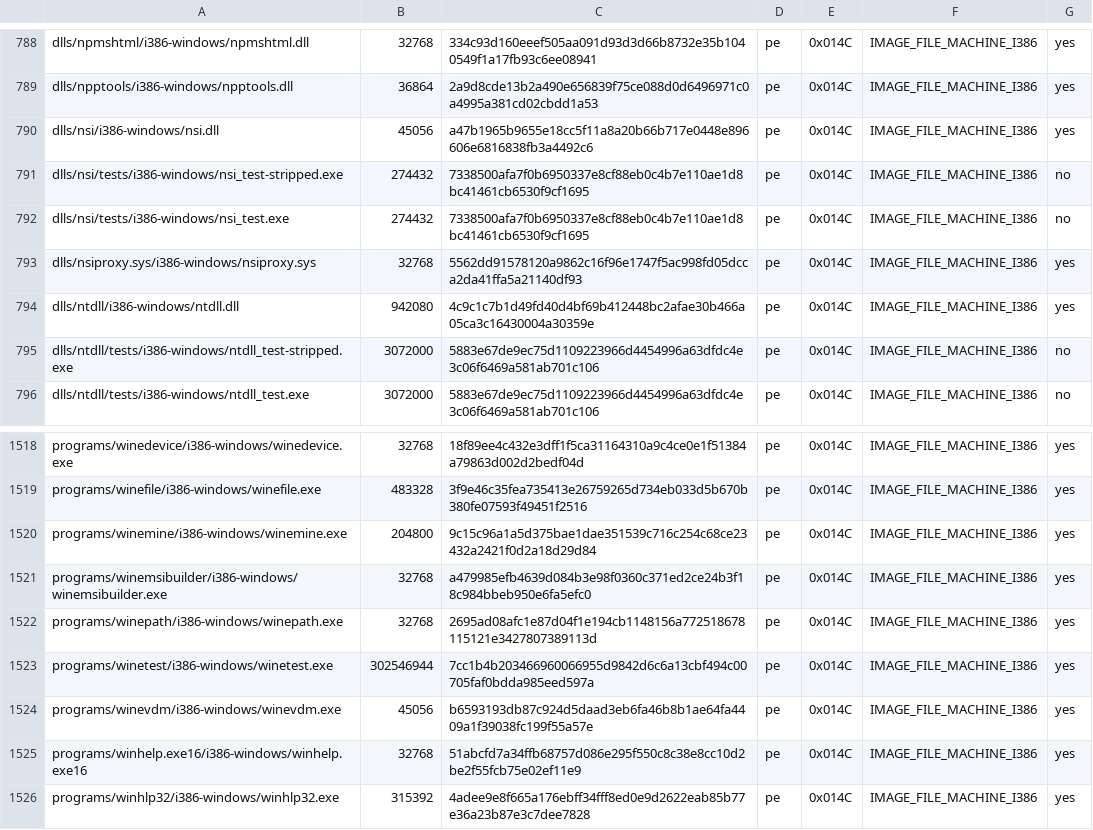
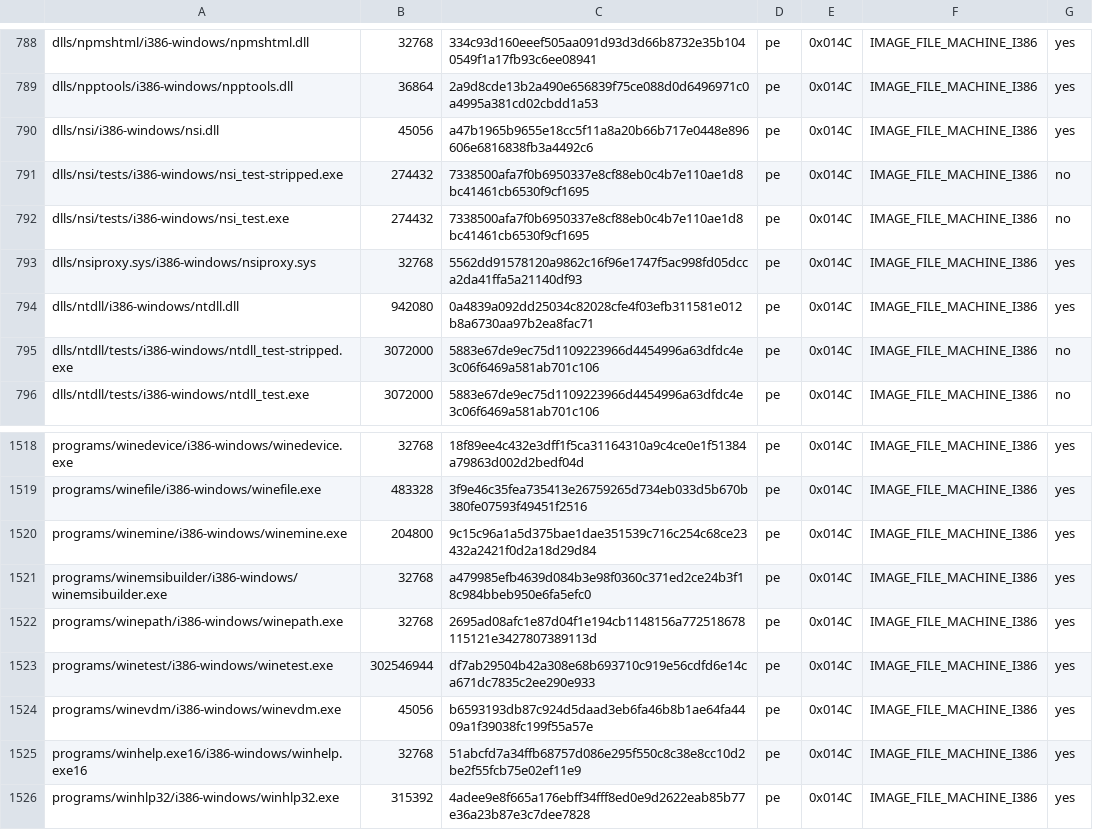
Before and after one commit to playportdev/playport, a TSV file: build/generated/wine-pe-i386-windows.tsv, drawn as a sheet; only a part is shown, gaps mark what is left out.

```diff
--- a/build/generated/wine-pe-i386-windows.tsv
+++ b/build/generated/wine-pe-i386-windows.tsv
@@ -793,3 +793,3 @@ dlls/nsi/tests/i386-windows/nsi_test.exe	274432	7338500afa7f0b6950337e8cf88eb0c4
 dlls/nsiproxy.sys/i386-windows/nsiproxy.sys	32768	5562dd91578120a9862c16f96e1747f5ac998fd05dcca2da41ffa5a21140df93	pe	0x014C	IMAGE_FILE_MACHINE_I386	yes
-dlls/ntdll/i386-windows/ntdll.dll	942080	4c9c1c7b1d49fd40d4bf69b412448bc2afae30b466a05ca3c16430004a30359e	pe	0x014C	IMAGE_FILE_MACHINE_I386	yes
+dlls/ntdll/i386-windows/ntdll.dll	942080	0a4839a092dd25034c82028cfe4f03efb311581e012b8a6730aa97b2ea8fac71	pe	0x014C	IMAGE_FILE_MACHINE_I386	yes
 dlls/ntdll/tests/i386-windows/ntdll_test-stripped.exe	3072000	5883e67de9ec75d1109223966d4454996a63dfdc4e3c06f6469a581ab701c106	pe	0x014C	IMAGE_FILE_MACHINE_I386	no
@@ -1522,3 +1522,3 @@ programs/winemsibuilder/i386-windows/winemsibuilder.exe	32768	a479985efb4639d084
 programs/winepath/i386-windows/winepath.exe	32768	2695ad08afc1e87d04f1e194cb1148156a772518678115121e3427807389113d	pe	0x014C	IMAGE_FILE_MACHINE_I386	yes
-programs/winetest/i386-windows/winetest.exe	302546944	7cc1b4b203466960066955d9842d6c6a13cbf494c00705faf0bdda985eed597a	pe	0x014C	IMAGE_FILE_MACHINE_I386	yes
+programs/winetest/i386-windows/winetest.exe	302546944	df7ab29504b42a308e68b693710c919e56cdfd6e14ca671dc7835c2ee290e933	pe	0x014C	IMAGE_FILE_MACHINE_I386	yes
 programs/winevdm/i386-windows/winevdm.exe	45056	b6593193db87c924d5daad3eb6fa46b8b1ae64fa4409a1f39038fc199f55a57e	pe	0x014C	IMAGE_FILE_MACHINE_I386	yes
```
Also changed, not shown: app/artifacts.tsv, build/generated/wine-pe-aarch64-windows.tsv, 12 other files.
